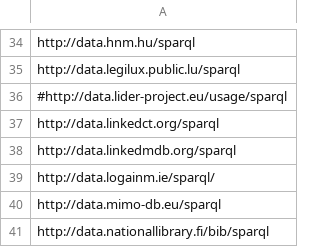
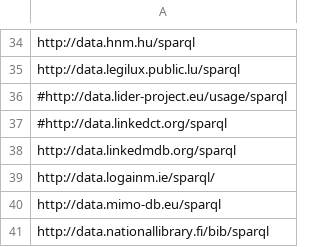
Before and after one commit to neumarcx/sparql, a CSV file: sparqlendpoint_master.csv, drawn as a sheet; only a part is shown, gaps mark what is left out.

Commit message:
503 Service Currently not available

```diff
--- a/sparqlendpoint_master.csv
+++ b/sparqlendpoint_master.csv
@@ -36,3 +36,3 @@ http://data.legilux.public.lu/sparql
 #http://data.lider-project.eu/usage/sparql
-http://data.linkedct.org/sparql
+#http://data.linkedct.org/sparql
 http://data.linkedmdb.org/sparql
```
